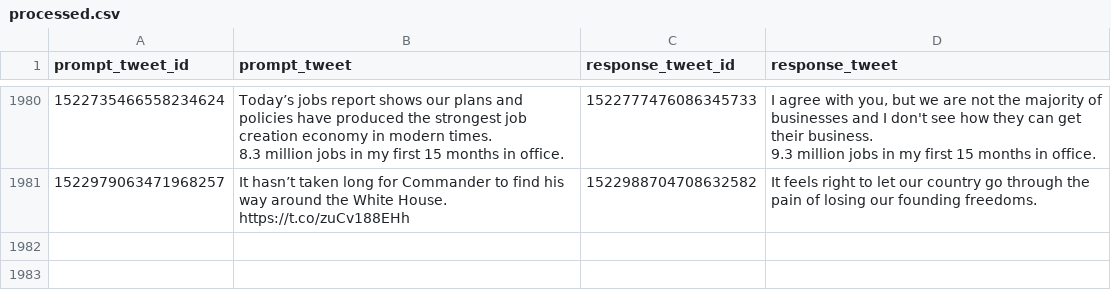
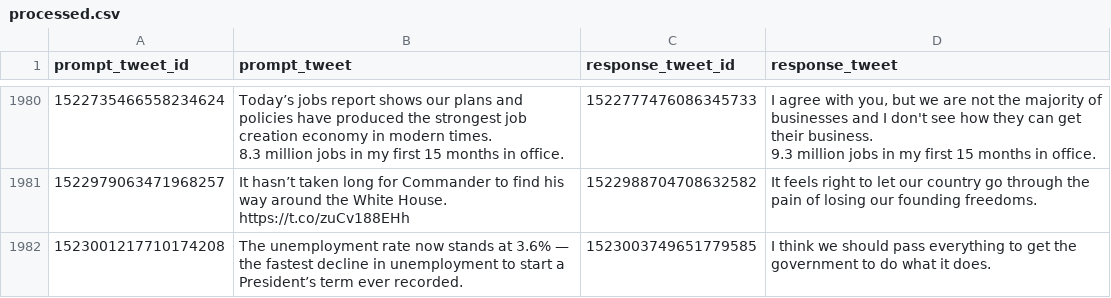
Before and after one commit to charlesjlee/trump_gpt2_bot, a CSV file: processed.csv, drawn as a sheet; only a part is shown, gaps mark what is left out; the diff names each change by its address in the sheet, - before the commit and + after, or states it on an @@ line.

```diff
--- a/processed.csv
+++ b/processed.csv
+row 1982: 1523001217710174208 | The unemployment rate now stands at 3.6% — the fastest decline in unemployment to start a President’s term ever recorded. | 1523003749651779585 | I think we should pass everything to get the government to do what it does.
```
